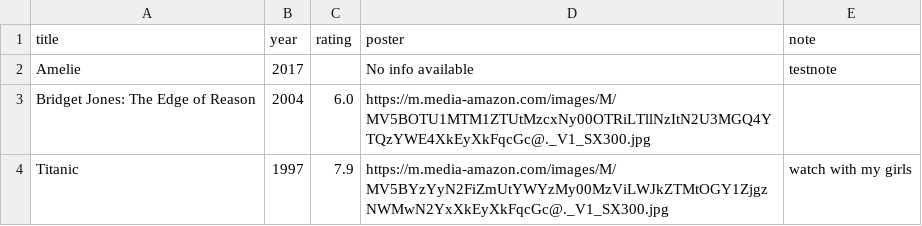
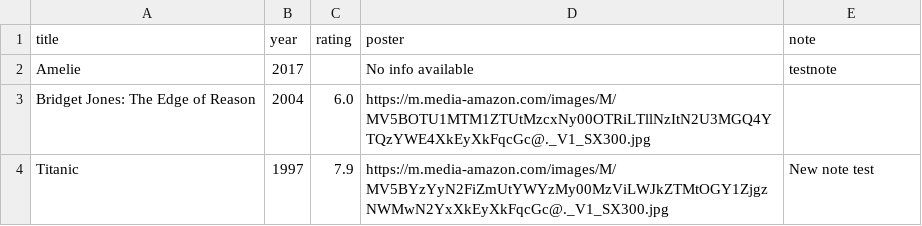
Before and after one commit to Martha-KW/Movie_Project_Web-OOP, a CSV file: data/1.csv, drawn as a sheet.

```diff
--- a/data/1.csv
+++ b/data/1.csv
@@ -3,2 +3,2 @@ Amelie,2017,,No info available,testnote
 Bridget Jones: The Edge of Reason,2004,6.0,https://m.media-amazon.com/images/M/MV5BOTU1MTM1ZTUtMzcxNy00OTRiLTllNzItN2U3MGQ4YTQzYWE4XkEyXkFqcGc@._V1_SX300.jpg,
-Titanic,1997,7.9,https://m.media-amazon.com/images/M/MV5BYzYyN2FiZmUtYWYzMy00MzViLWJkZTMtOGY1ZjgzNWMwN2YxXkEyXkFqcGc@._V1_SX300.jpg,watch with my girls
+Titanic,1997,7.9,https://m.media-amazon.com/images/M/MV5BYzYyN2FiZmUtYWYzMy00MzViLWJkZTMtOGY1ZjgzNWMwN2YxXkEyXkFqcGc@._V1_SX300.jpg,New note test
```
Also changed, not shown: 16 other files.
